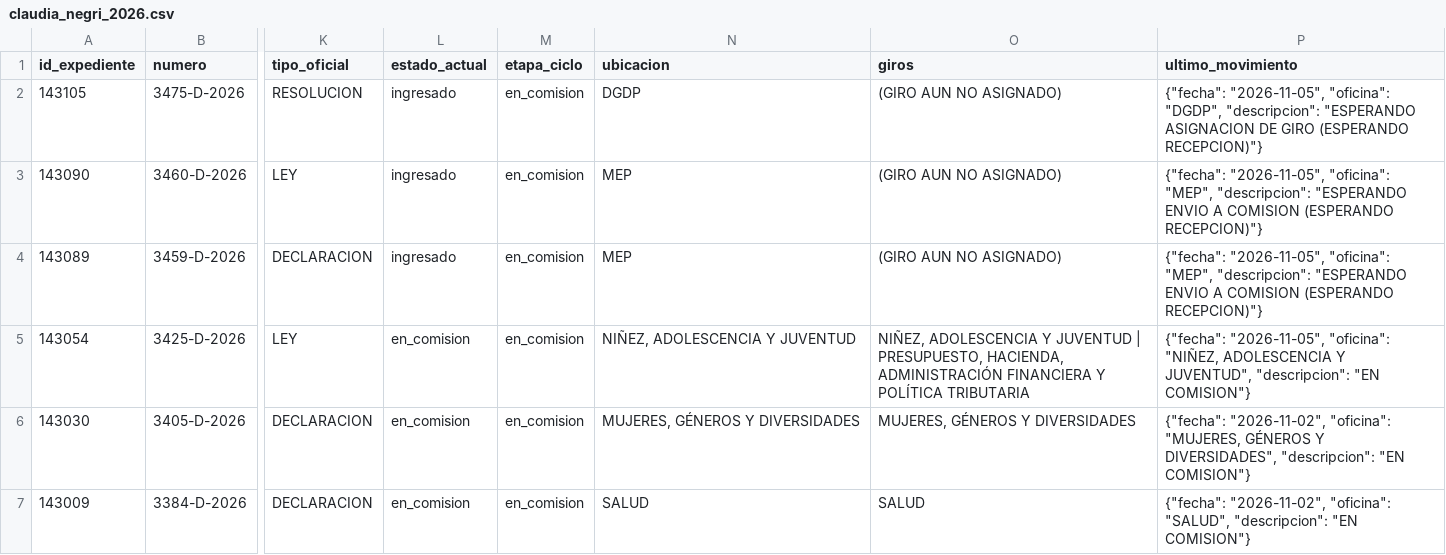
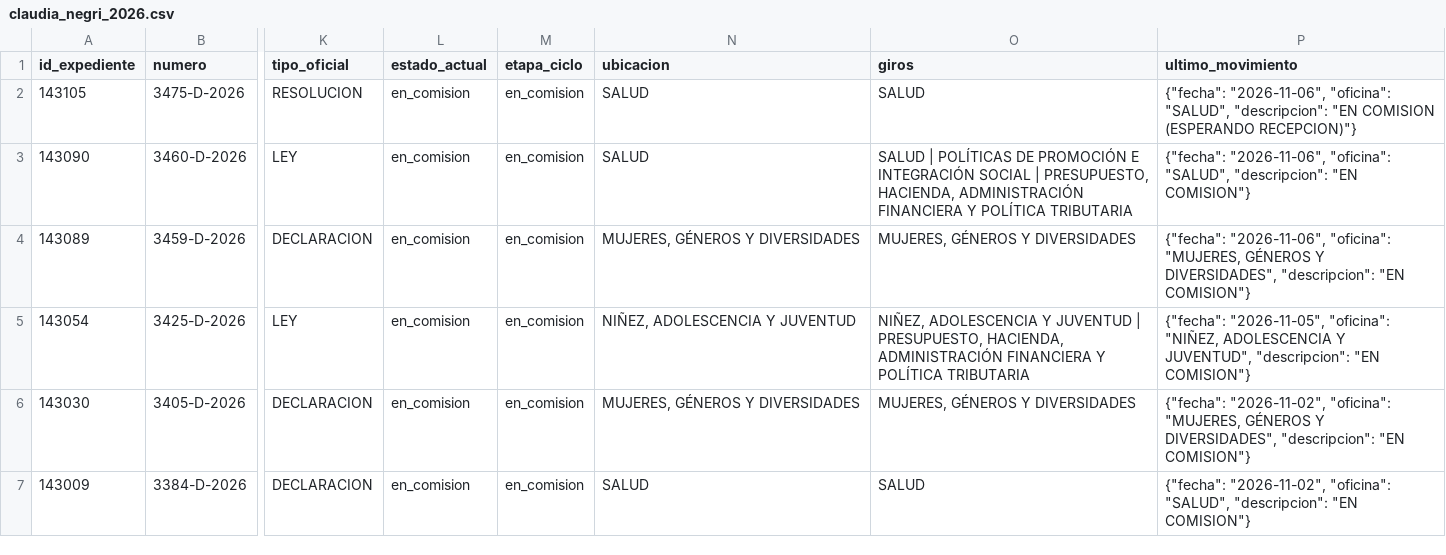
Before and after one commit to cepoes100b/CEPOES, a CSV file: auditorias/claudia_negri_2026.csv, drawn as a sheet; only a part is shown, gaps mark what is left out; the diff names each change by its address in the sheet, - before the commit and + after, or states it on an @@ line.

```diff
--- a/auditorias/claudia_negri_2026.csv
+++ b/auditorias/claudia_negri_2026.csv
-L2:L4 (estado_actual): ingresado
+L2:L4 (estado_actual): en_comision
-N2 (ubicacion): DGDP
+N2 (ubicacion): SALUD
-O2 (giros): (GIRO AUN NO ASIGNADO)
+O2 (giros): SALUD
-P2 (ultimo_movimiento): {"fecha": "2026-11-05", "oficina": "DGDP", "descripcion": "ESPERANDO ASIGNACION DE GIRO (ESPERANDO RECEPCION)"}
+P2 (ultimo_movimiento): {"fecha": "2026-11-06", "oficina": "SALUD", "descripcion": "EN COMISION (ESPERANDO RECEPCION)"}
-N3 (ubicacion): MEP
+N3 (ubicacion): SALUD
-O3 (giros): (GIRO AUN NO ASIGNADO)
+O3 (giros): SALUD | POLÍTICAS DE PROMOCIÓN E INTEGRACIÓN SOCIAL | PRESUPUESTO, HACIENDA, ADMINISTRACIÓN FINANCIERA Y POLÍTICA TRIBUTARIA
-P3 (ultimo_movimiento): {"fecha": "2026-11-05", "oficina": "MEP", "descripcion": "ESPERANDO ENVIO A COMISION (ESPERANDO RECEPCION)"}
+P3 (ultimo_movimiento): {"fecha": "2026-11-06", "oficina": "SALUD", "descripcion": "EN COMISION"}
-N4 (ubicacion): MEP
+N4 (ubicacion): MUJERES, GÉNEROS Y DIVERSIDADES
-O4 (giros): (GIRO AUN NO ASIGNADO)
+O4 (giros): MUJERES, GÉNEROS Y DIVERSIDADES
-P4 (ultimo_movimiento): {"fecha": "2026-11-05", "oficina": "MEP", "descripcion": "ESPERANDO ENVIO A COMISION (ESPERANDO RECEPCION)"}
+P4 (ultimo_movimiento): {"fecha": "2026-11-06", "oficina": "MUJERES, GÉNEROS Y DIVERSIDADES", "descripcion": "EN COMISION"}
```
Also changed, not shown: 5 other files.
